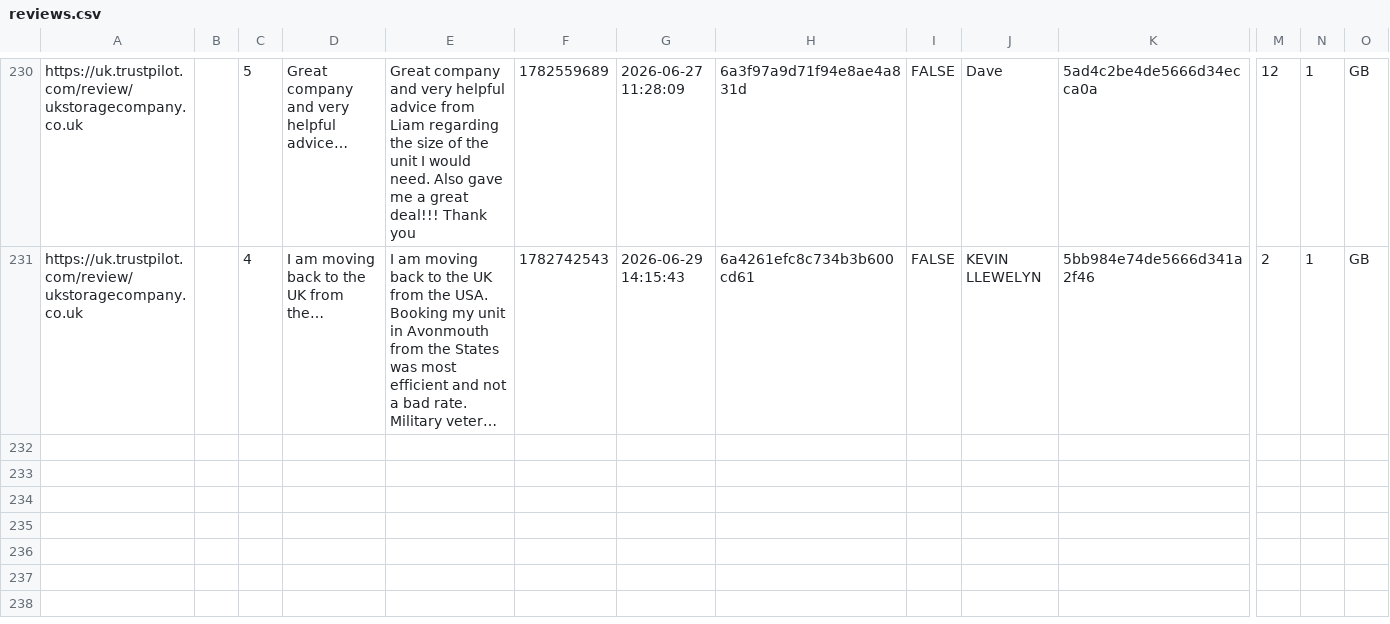
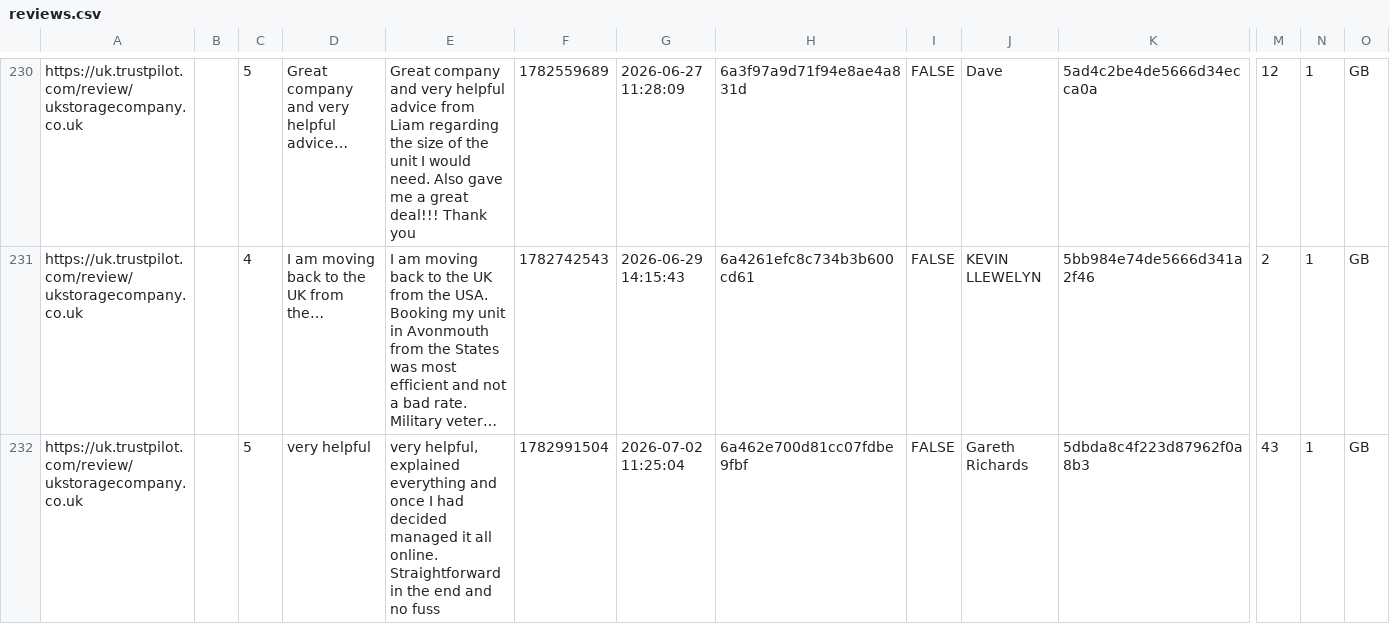
Before and after one commit to UKStorage/Trustpilot, a CSV file: reviews.csv, drawn as a sheet; only a part is shown, gaps mark what is left out; long unchanged cells end in …; rows hold the shown columns only; the diff names each change by its address in the sheet, - before the commit and + after, or states it on an @@ line.

```diff
--- a/reviews.csv
+++ b/reviews.csv
+row 232: https://uk.trustpilot.com/review/ukstoragecompany.co.uk |  | 5 | very helpful | very helpful, explained everything and once I had decided managed it all online. Straightforward in the end and no fuss | 1782991504 | 2026-07-02 11:25:04 | 6a462e700d81cc07fdbe9fbf | FALSE | Gareth Richards | 5dbda8c4f223d87962f0a8b3 | 43 | 1 | GB
```
